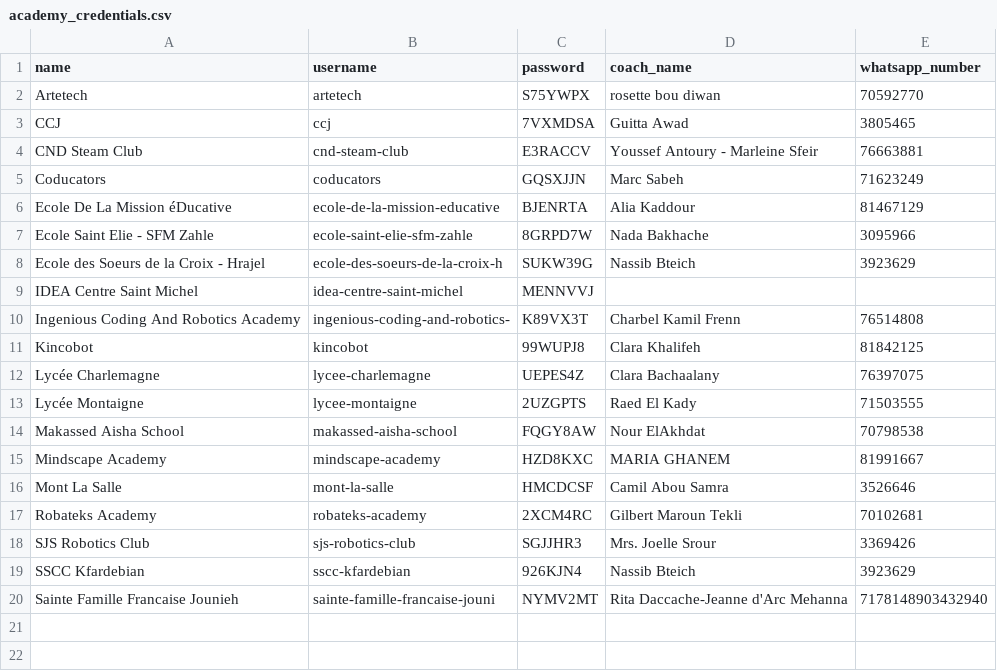
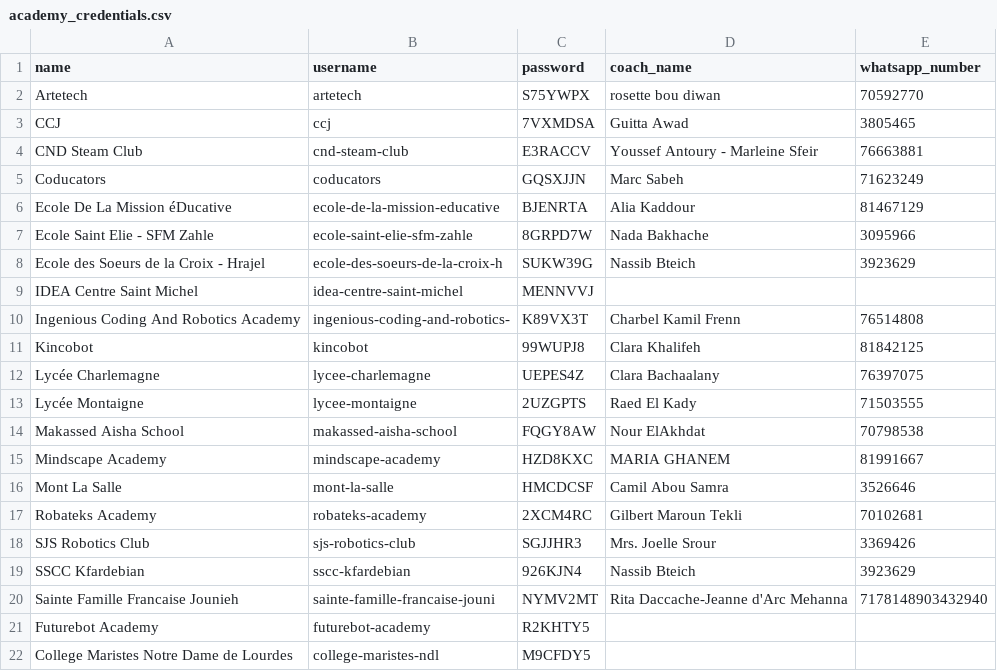
Before and after one commit to ebechalani/MakeX2026, a CSV file: scripts/academy_credentials.csv, drawn as a sheet.

```diff
--- a/scripts/academy_credentials.csv
+++ b/scripts/academy_credentials.csv
@@ -20 +20,3 @@ name,username,password,coach_name,whatsapp_number
 "Sainte Famille Francaise Jounieh","sainte-famille-francaise-jouni","NYMV2MT","Rita Daccache-Jeanne d'Arc Mehanna","7178148903432940"
+"Futurebot Academy","futurebot-academy","R2KHTY5","",""
+"College Maristes Notre Dame de Lourdes","college-maristes-ndl","M9CFDY5","",""
```
Also changed, not shown: 2 other files.
